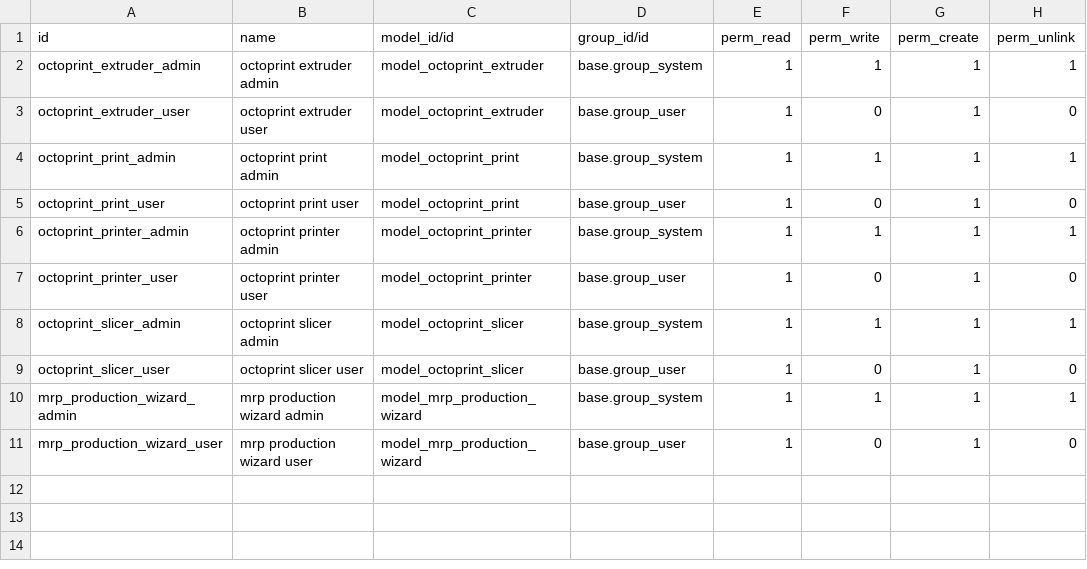
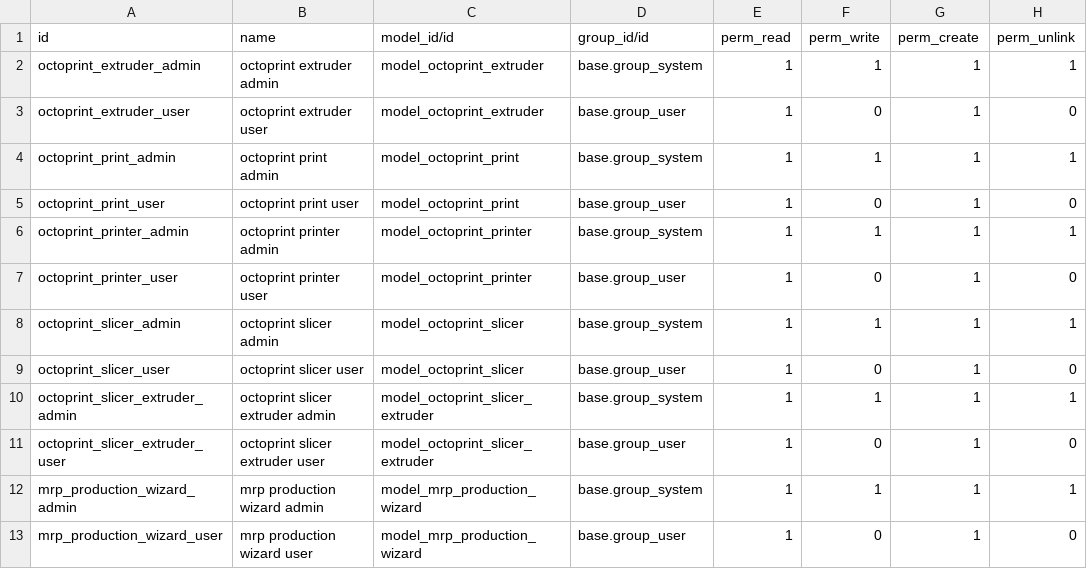
Before and after one commit to albertqi/odoo, a CSV file: octoprint/security/ir.model.access.csv, drawn as a sheet.

Commit message:
[ADD] Slicer parameters and view
Added slicer parameters and views to slicer module so that users can create their own slicer profile to use when printing

```diff
--- a/octoprint/security/ir.model.access.csv
+++ b/octoprint/security/ir.model.access.csv
@@ -9,2 +9,4 @@ octoprint_slicer_admin,octoprint slicer admin,model_octoprint_slicer,base.group_
 octoprint_slicer_user,octoprint slicer user,model_octoprint_slicer,base.group_user,1,0,1,0
+octoprint_slicer_extruder_admin,octoprint slicer extruder admin,model_octoprint_slicer_extruder,base.group_system,1,1,1,1
+octoprint_slicer_extruder_user,octoprint slicer extruder user,model_octoprint_slicer_extruder,base.group_user,1,0,1,0
 mrp_production_wizard_admin,mrp production wizard admin,model_mrp_production_wizard,base.group_system,1,1,1,1
```
Also changed, not shown: 4 other files.
